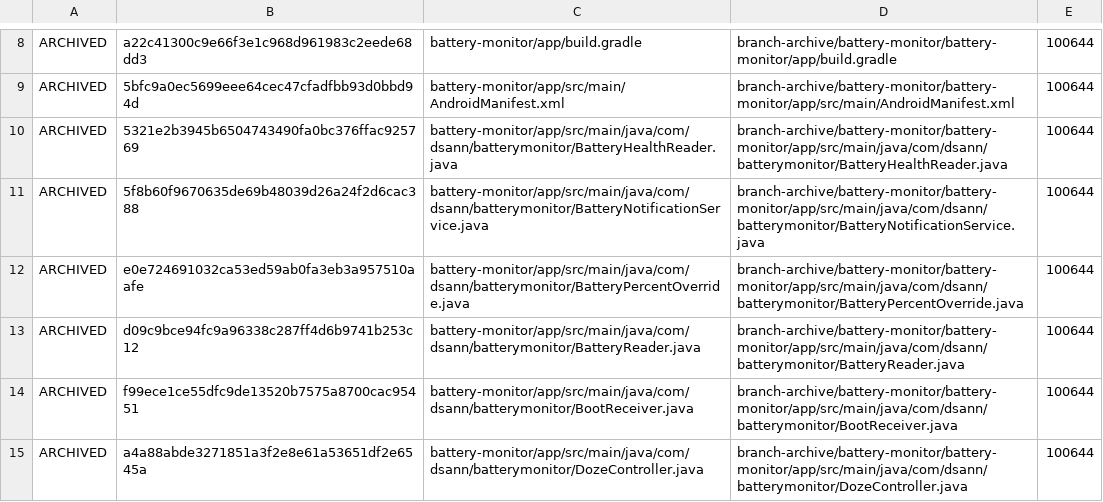
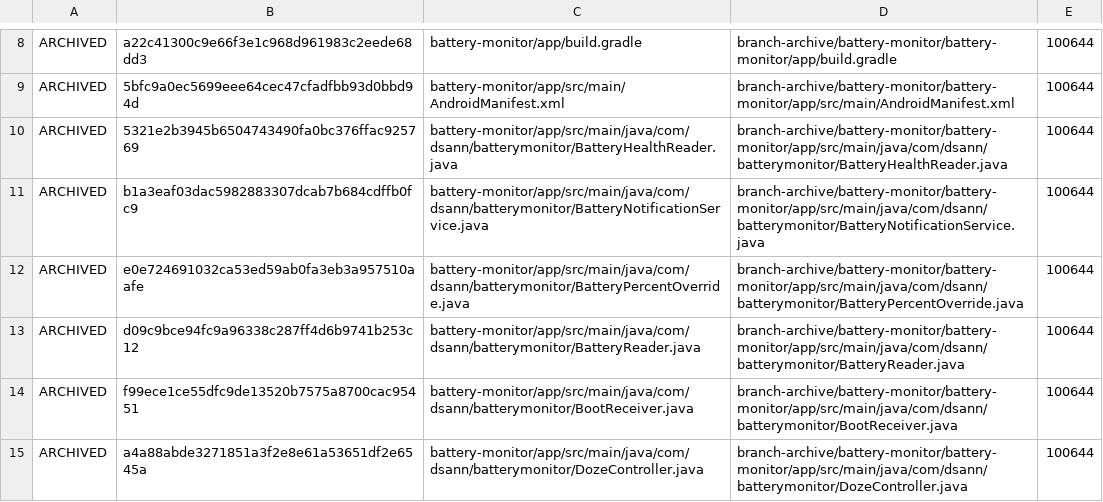
Before and after one commit to DS-ann/D.S-Apps, a TSV file: branch-archive/battery-monitor/ARCHIVE-MANIFEST.tsv, drawn as a sheet; only a part is shown, gaps mark what is left out.

Commit message:
Update archive hash for initial calculator sampling fix

```diff
--- a/branch-archive/battery-monitor/ARCHIVE-MANIFEST.tsv
+++ b/branch-archive/battery-monitor/ARCHIVE-MANIFEST.tsv
@@ -10,3 +10,3 @@ ARCHIVED	5bfc9a0ec5699eee64cec47cfadfbb93d0bbd94d	battery-monitor/app/src/main/A
 ARCHIVED	5321e2b3945b6504743490fa0bc376ffac925769	battery-monitor/app/src/main/java/com/dsann/batterymonitor/BatteryHealthReader.java	branch-archive/battery-monitor/battery-monitor/app/src/main/java/com/dsann/batterymonitor/BatteryHealthReader.java	100644
-ARCHIVED	5f8b60f9670635de69b48039d26a24f2d6cac388	battery-monitor/app/src/main/java/com/dsann/batterymonitor/BatteryNotificationService.java	branch-archive/battery-monitor/battery-monitor/app/src/main/java/com/dsann/batterymonitor/BatteryNotificationService.java	100644
+ARCHIVED	b1a3eaf03dac5982883307dcab7b684cdffb0fc9	battery-monitor/app/src/main/java/com/dsann/batterymonitor/BatteryNotificationService.java	branch-archive/battery-monitor/battery-monitor/app/src/main/java/com/dsann/batterymonitor/BatteryNotificationService.java	100644
 ARCHIVED	e0e724691032ca53ed59ab0fa3eb3a957510aafe	battery-monitor/app/src/main/java/com/dsann/batterymonitor/BatteryPercentOverride.java	branch-archive/battery-monitor/battery-monitor/app/src/main/java/com/dsann/batterymonitor/BatteryPercentOverride.java	100644
```
